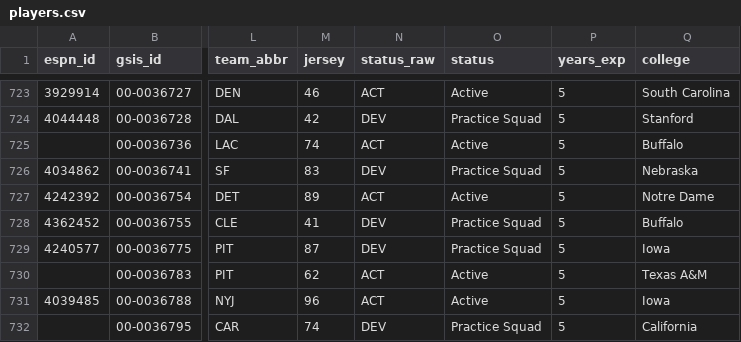
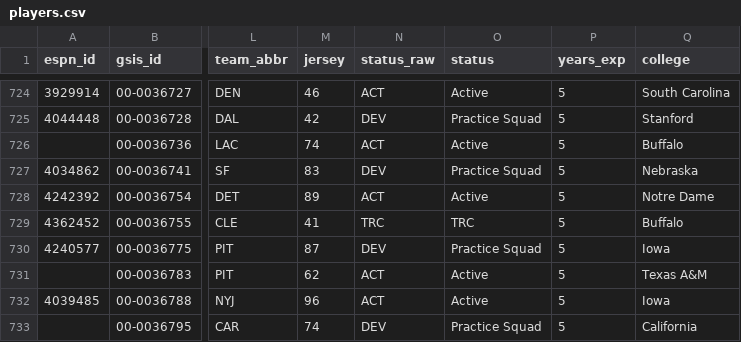
Before and after one commit to 925Sports/NFL-Player-Log, a CSV file: data/players.csv, drawn as a sheet; only a part is shown, gaps mark what is left out; addresses are those after the commit; the diff covers the shown part only; the diff names each change by its address in the sheet, - before the commit and + after, or states it on an @@ line.

```diff
--- a/data/players.csv
+++ b/data/players.csv
-N729 (status_raw): DEV
+N729 (status_raw): TRC
-O729 (status): Practice Squad
+O729 (status): TRC
```
Also changed, not shown: 3 added rows and 109 edited cells elsewhere in this file, data/news_all.csv, data/nflverse_roster.csv, 2 other files.
